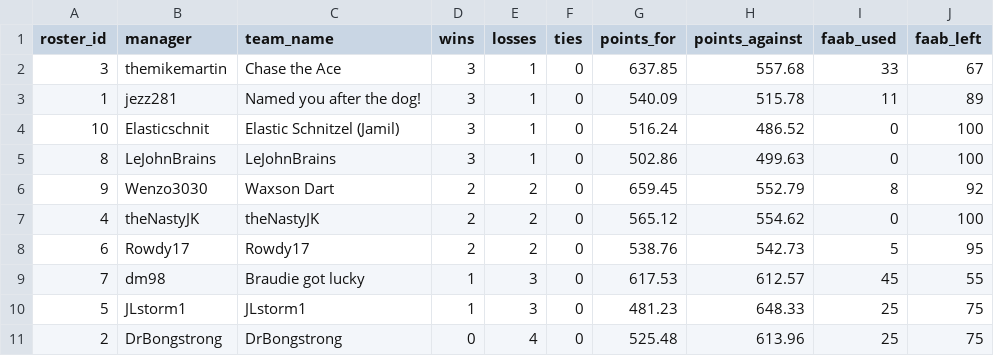
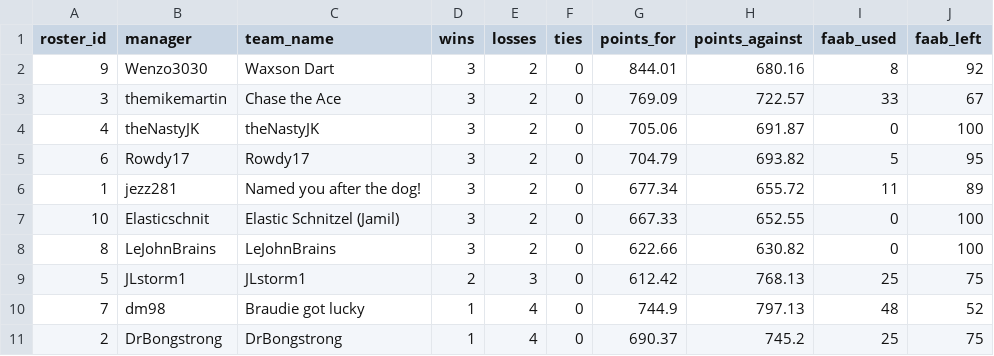
Before and after one commit to mikemartin/fantasy-football-auction-optimizer, a CSV file: data/league/managers.csv, drawn as a sheet.

```diff
--- a/data/league/managers.csv
+++ b/data/league/managers.csv
@@ -1,11 +1,11 @@
 roster_id,manager,team_name,wins,losses,ties,points_for,points_against,faab_used,faab_left
-3,themikemartin,Chase the Ace,3,1,0,637.85,557.68,33,67
-1,jezz281,Named you after the dog!,3,1,0,540.09,515.78,11,89
-10,Elasticschnit,Elastic Schnitzel (Jamil),3,1,0,516.24,486.52,0,100
-8,LeJohnBrains,LeJohnBrains,3,1,0,502.86,499.63,0,100
-9,Wenzo3030,Waxson Dart ,2,2,0,659.45,552.79,8,92
-4,theNastyJK,theNastyJK,2,2,0,565.12,554.62,0,100
-6,Rowdy17,Rowdy17,2,2,0,538.76,542.73,5,95
-7,dm98,Braudie got lucky,1,3,0,617.53,612.57,45,55
-5,JLstorm1,JLstorm1,1,3,0,481.23,648.33,25,75
-2,DrBongstrong,DrBongstrong,0,4,0,525.48,613.96,25,75
+9,Wenzo3030,Waxson Dart ,3,2,0,844.01,680.16,8,92
+3,themikemartin,Chase the Ace,3,2,0,769.09,722.57,33,67
+4,theNastyJK,theNastyJK,3,2,0,705.06,691.87,0,100
+6,Rowdy17,Rowdy17,3,2,0,704.79,693.82,5,95
+1,jezz281,Named you after the dog!,3,2,0,677.34,655.72,11,89
+10,Elasticschnit,Elastic Schnitzel (Jamil),3,2,0,667.33,652.55,0,100
+8,LeJohnBrains,LeJohnBrains,3,2,0,622.66,630.82,0,100
+5,JLstorm1,JLstorm1,2,3,0,612.42,768.13,25,75
+7,dm98,Braudie got lucky,1,4,0,744.9,797.13,48,52
+2,DrBongstrong,DrBongstrong,1,4,0,690.37,745.2,25,75
```
Also changed, not shown: data/league/free_agents.csv, data/league/results_wk05.csv, 5 other files.
